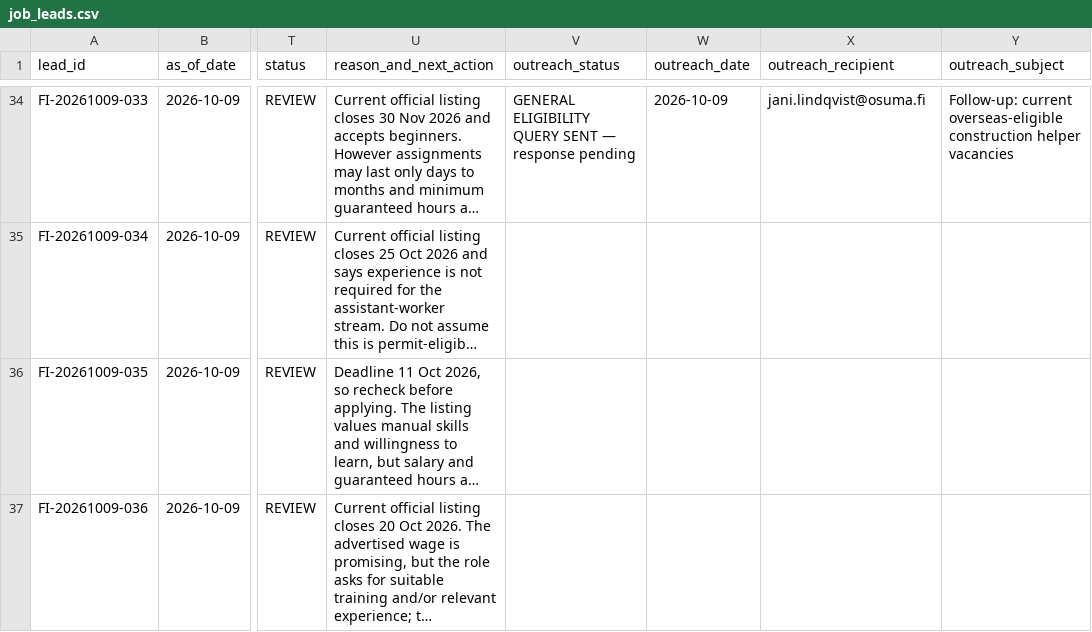
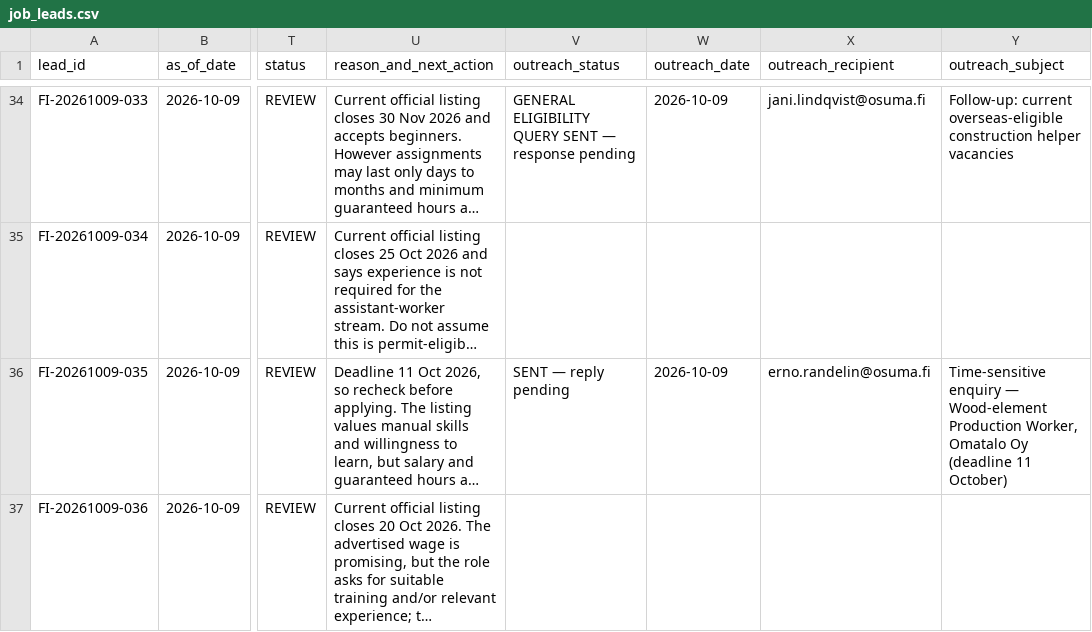
Before and after one commit to tradetrailsmercantile-ops/hotel-hr-contacts-and-applications, a CSV file: job_leads.csv, drawn as a sheet; only a part is shown, gaps mark what is left out; long unchanged cells end in …; the diff names each change by its address in the sheet, - before the commit and + after, or states it on an @@ line.

Commit message:
Record direct employer outreach for Omatalo production vacancy

```diff
--- a/job_leads.csv
+++ b/job_leads.csv
-V36 (outreach_status): (empty)
+V36 (outreach_status): SENT — reply pending
-W36 (outreach_date): (empty)
+W36 (outreach_date): 2026-10-09
-X36 (outreach_recipient): (empty)
+X36 (outreach_recipient): erno.randelin@osuma.fi
-Y36 (outreach_subject): (empty)
+Y36 (outreach_subject): Time-sensitive enquiry — Wood-element Production Worker, Omatalo Oy (deadline 11 October)
```
